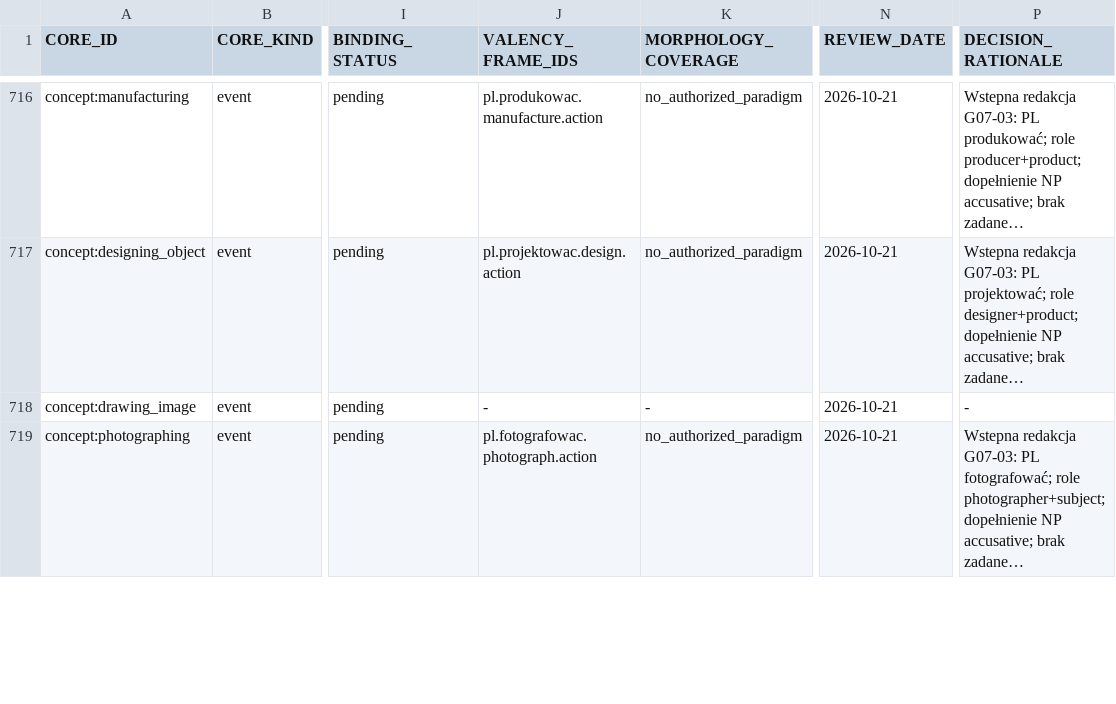
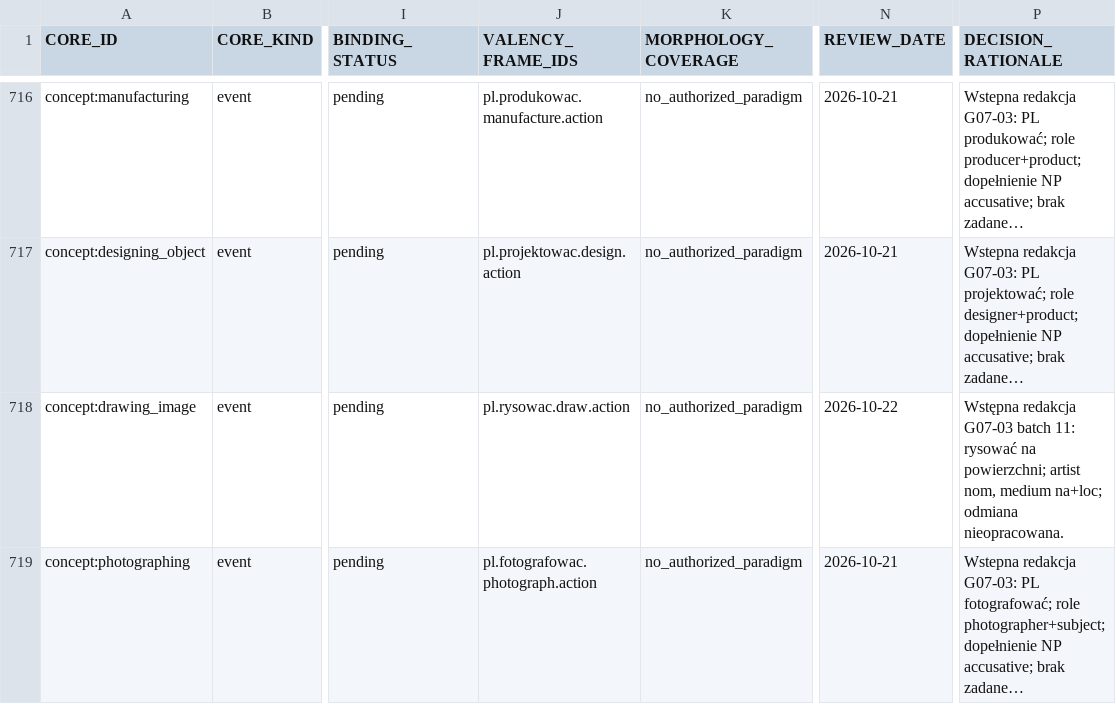
Before and after one commit to clickbytes/golingua, a TSV file: data/pl/1000-core-review.tsv, drawn as a sheet; only a part is shown, gaps mark what is left out; long unchanged cells end in …; the diff covers the shown part only; the diff names each change by its address in the sheet, - before the commit and + after, or states it on an @@ line.

```diff
--- a/data/pl/1000-core-review.tsv
+++ b/data/pl/1000-core-review.tsv
-J718 (VALENCY_FRAME_IDS): -
+J718 (VALENCY_FRAME_IDS): pl.rysowac.draw.action
-K718 (MORPHOLOGY_COVERAGE): -
+K718 (MORPHOLOGY_COVERAGE): no_authorized_paradigm
-N718 (REVIEW_DATE): 2026-10-21
+N718 (REVIEW_DATE): 2026-10-22
-P718 (DECISION_RATIONALE): -
+P718 (DECISION_RATIONALE): Wstępna redakcja G07-03 batch 11: rysować na powierzchni; artist nom, medium na+loc; odmiana nieopracowana.
```
Also changed, not shown: 21 edited cells elsewhere in this file, 11 other files.
